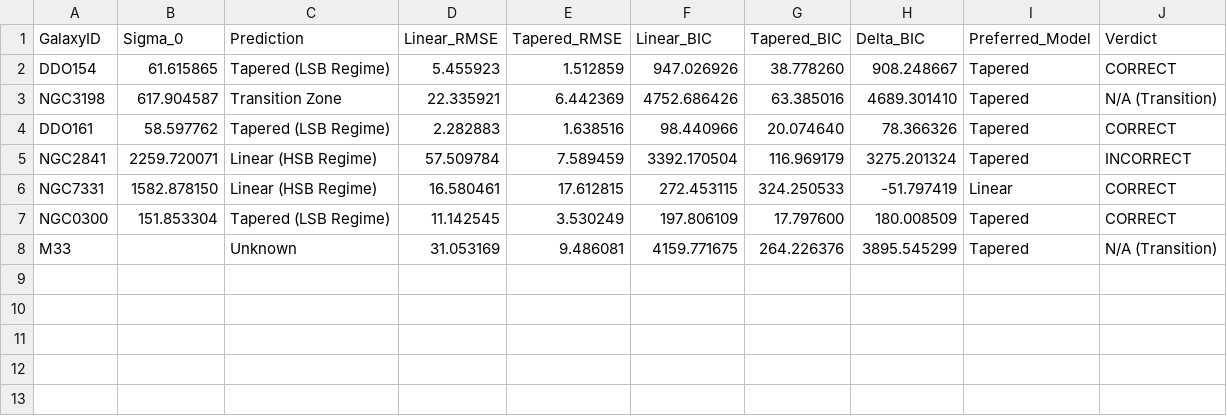
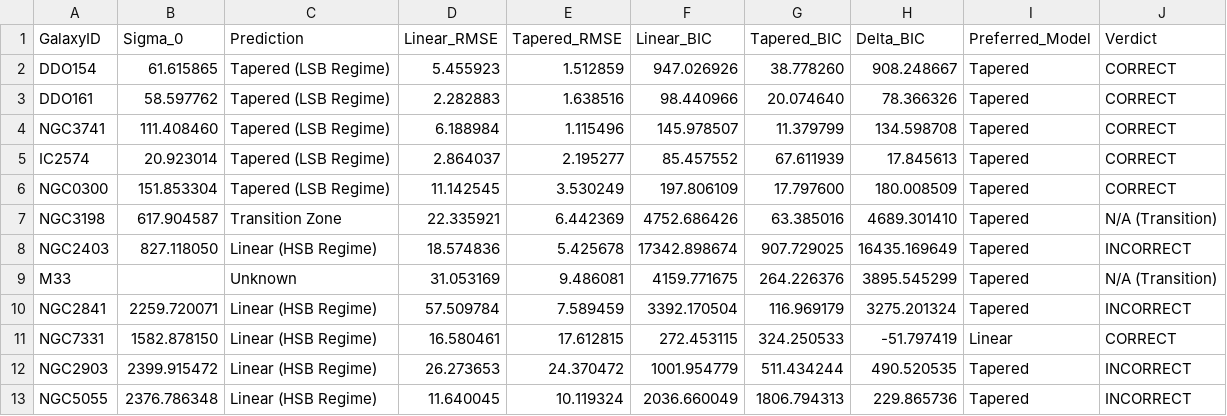
Before and after one commit to JustinSchneider/baryonic-omega-analysis, a CSV file: results/tables/model_gallery_validation.csv, drawn as a sheet.

```diff
--- a/results/tables/model_gallery_validation.csv
+++ b/results/tables/model_gallery_validation.csv
@@ -2,7 +2,12 @@ GalaxyID,Sigma_0,Prediction,Linear_RMSE,Tapered_RMSE,Linear_BIC,Tapered_BIC,Delt
 DDO154,61.615865,Tapered (LSB Regime),5.455923,1.512859,947.026926,38.778260,908.248667,Tapered,CORRECT
+DDO161,58.597762,Tapered (LSB Regime),2.282883,1.638516,98.440966,20.074640,78.366326,Tapered,CORRECT
+NGC3741,111.408460,Tapered (LSB Regime),6.188984,1.115496,145.978507,11.379799,134.598708,Tapered,CORRECT
+IC2574,20.923014,Tapered (LSB Regime),2.864037,2.195277,85.457552,67.611939,17.845613,Tapered,CORRECT
+NGC0300,151.853304,Tapered (LSB Regime),11.142545,3.530249,197.806109,17.797600,180.008509,Tapered,CORRECT
 NGC3198,617.904587,Transition Zone,22.335921,6.442369,4752.686426,63.385016,4689.301410,Tapered,N/A (Transition)
-DDO161,58.597762,Tapered (LSB Regime),2.282883,1.638516,98.440966,20.074640,78.366326,Tapered,CORRECT
+NGC2403,827.118050,Linear (HSB Regime),18.574836,5.425678,17342.898674,907.729025,16435.169649,Tapered,INCORRECT
+M33,,Unknown,31.053169,9.486081,4159.771675,264.226376,3895.545299,Tapered,N/A (Transition)
 NGC2841,2259.720071,Linear (HSB Regime),57.509784,7.589459,3392.170504,116.969179,3275.201324,Tapered,INCORRECT
 NGC7331,1582.878150,Linear (HSB Regime),16.580461,17.612815,272.453115,324.250533,-51.797419,Linear,CORRECT
-NGC0300,151.853304,Tapered (LSB Regime),11.142545,3.530249,197.806109,17.797600,180.008509,Tapered,CORRECT
-M33,,Unknown,31.053169,9.486081,4159.771675,264.226376,3895.545299,Tapered,N/A (Transition)
+NGC2903,2399.915472,Linear (HSB Regime),26.273653,24.370472,1001.954779,511.434244,490.520535,Tapered,INCORRECT
+NGC5055,2376.786348,Linear (HSB Regime),11.640045,10.119324,2036.660049,1806.794313,229.865736,Tapered,INCORRECT
```
Also changed, not shown: 52 other files.
